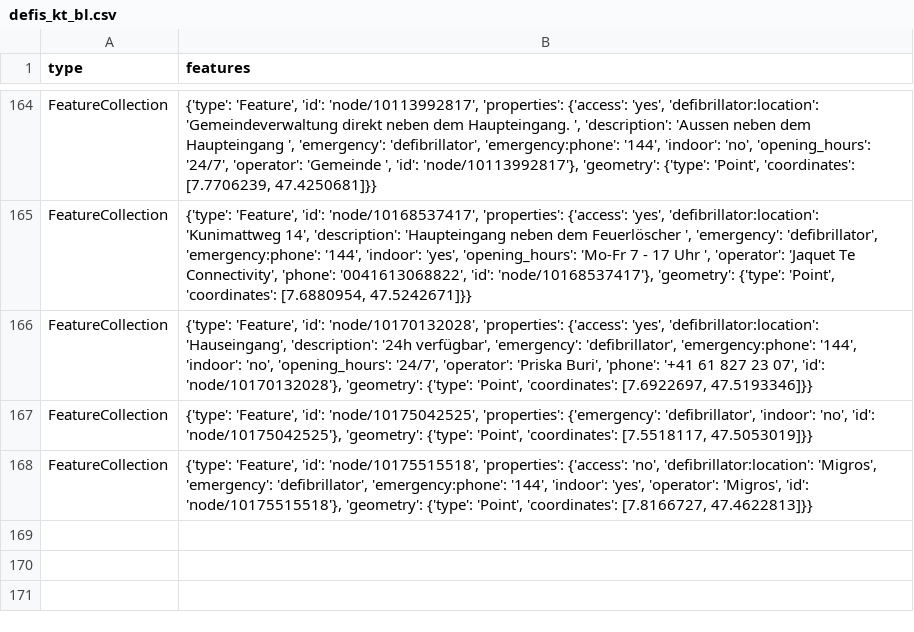
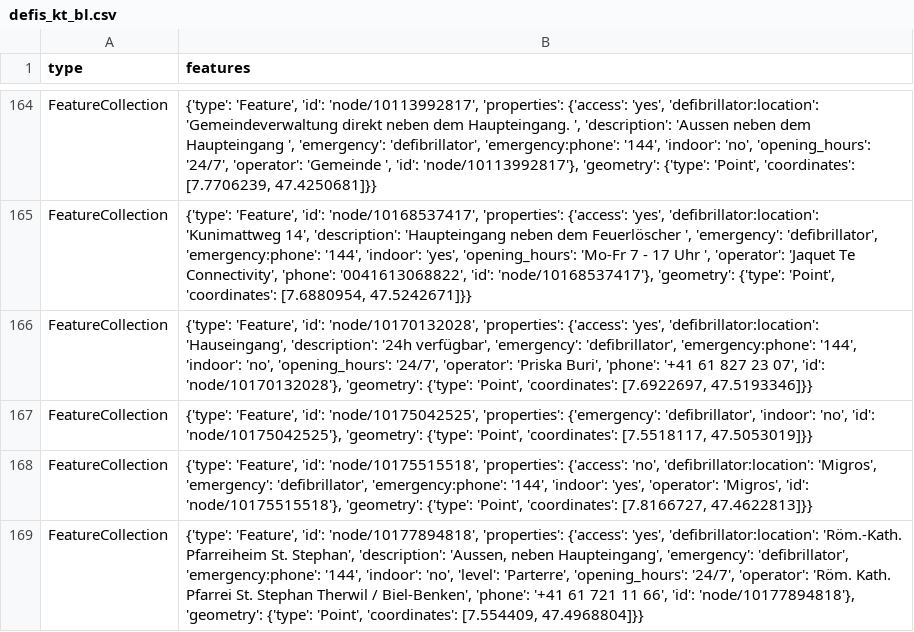
Before and after one commit to OpenBracketsCH/defi_data, a CSV file: data/csv/defis_kt_bl.csv, drawn as a sheet; only a part is shown, gaps mark what is left out.

```diff
--- a/data/csv/defis_kt_bl.csv
+++ b/data/csv/defis_kt_bl.csv
@@ -168 +168,2 @@ FeatureCollection,"{'type': 'Feature', 'id': 'node/10175042525', 'properties': {
 FeatureCollection,"{'type': 'Feature', 'id': 'node/10175515518', 'properties': {'access': 'no', 'defibrillator:location': 'Migros', 'emergency': 'defibrillator', 'emergency:phone': '144', 'indoor': 'yes', 'operator': 'Migros', 'id': 'node/10175515518'}, 'geometry': {'type': 'Point', 'coordinates': [7.8166727, 47.4622813]}}"
+FeatureCollection,"{'type': 'Feature', 'id': 'node/10177894818', 'properties': {'access': 'yes', 'defibrillator:location': 'Röm.-Kath. Pfarreiheim St. Stephan', 'description': 'Aussen, neben Haupteingang', 'emergency': 'defibrillator', 'emergency:phone': '144', 'indoor': 'no', 'level': 'Parterre', 'opening_hours': '24/7', 'operator': 'Röm. Kath. Pfarrei St. Stephan Therwil / Biel-Benken', 'phone': '+41 61 721 11 66', 'id': 'node/10177894818'}, 'geometry': {'type': 'Point', 'coordinates': [7.554409, 47.4968804]}}"
```
Also changed, not shown: data/csv/defis_dispo_srz.csv, data/csv/defis_kt_gr.csv, 8 other files.
